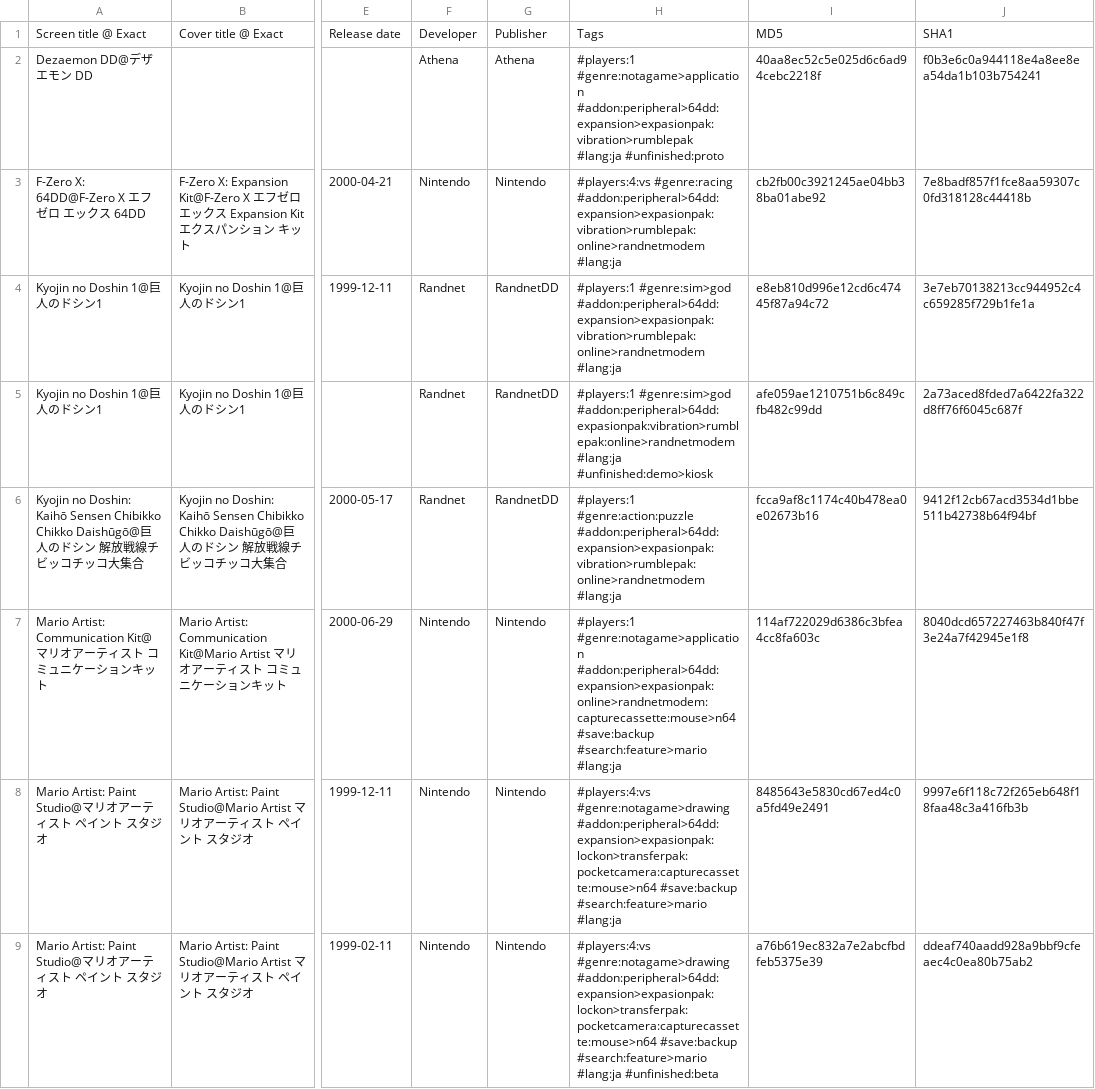
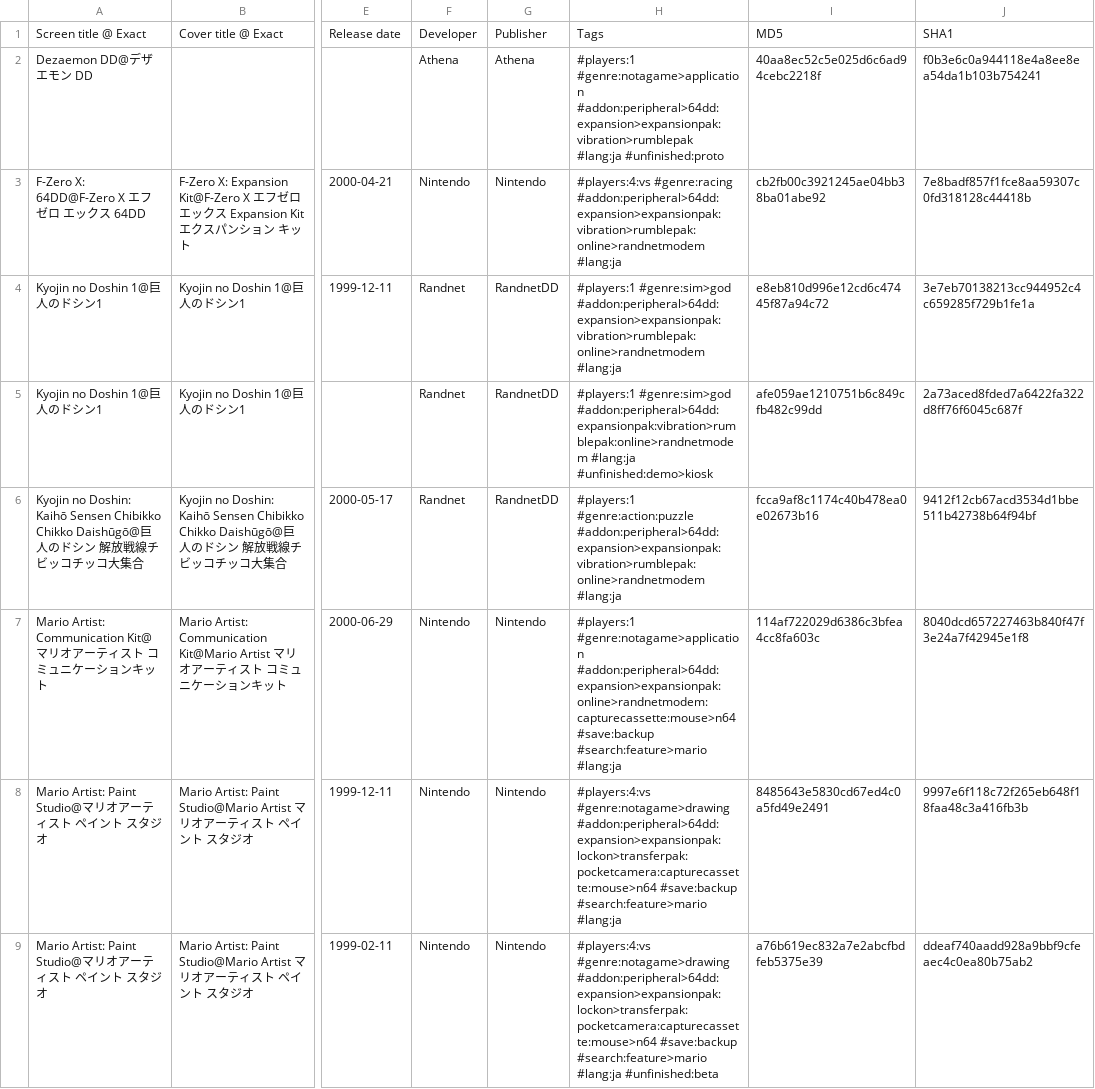
Before and after one commit to PigSaint/GameDataBase, a CSV file: console_nintendo_64dd.csv, drawn as a sheet; only a part is shown, gaps mark what is left out; the diff covers the shown part only; the diff names each change by its address in the sheet, - before the commit and + after, or states it on an @@ line.

Commit message:
Update console_nintendo_64dd.csv

```diff
--- a/console_nintendo_64dd.csv
+++ b/console_nintendo_64dd.csv
-H2: #players:1 #genre:notagame>application #addon:peripheral>64dd:expansion>expasionpak:vibration>rumblepak #lang:ja #unfinished:proto
+H2: #players:1 #genre:notagame>application #addon:peripheral>64dd:expansion>expansionpak:vibration>rumblepak #lang:ja #unfinished:proto
-H3: #players:4:vs #genre:racing #addon:peripheral>64dd:expansion>expasionpak:vibration>rumblepak:online>randnetmodem #lang:ja
+H3: #players:4:vs #genre:racing #addon:peripheral>64dd:expansion>expansionpak:vibration>rumblepak:online>randnetmodem #lang:ja
-H4: #players:1 #genre:sim>god #addon:peripheral>64dd:expansion>expasionpak:vibration>rumblepak:online>randnetmodem #lang:ja
+H4: #players:1 #genre:sim>god #addon:peripheral>64dd:expansion>expansionpak:vibration>rumblepak:online>randnetmodem #lang:ja
-H5: #players:1 #genre:sim>god #addon:peripheral>64dd:expasionpak:vibration>rumblepak:online>randnetmodem #lang:ja #unfinished:demo>kiosk
+H5: #players:1 #genre:sim>god #addon:peripheral>64dd:expansionpak:vibration>rumblepak:online>randnetmodem #lang:ja #unfinished:demo>kiosk
-H6: #players:1 #genre:action:puzzle #addon:peripheral>64dd:expansion>expasionpak:vibration>rumblepak:online>randnetmodem #lang:ja
+H6: #players:1 #genre:action:puzzle #addon:peripheral>64dd:expansion>expansionpak:vibration>rumblepak:online>randnetmodem #lang:ja
-H7: #players:1 #genre:notagame>application #addon:peripheral>64dd:expansion>expasionpak:online>randnetmodem:capturecassette:mouse>n64 #save:backup #search:feature>mario…
+H7: #players:1 #genre:notagame>application #addon:peripheral>64dd:expansion>expansionpak:online>randnetmodem:capturecassette:mouse>n64 #save:backup #search:feature>mario…
-H8: #players:4:vs #genre:notagame>drawing #addon:peripheral>64dd:expansion>expasionpak:lockon>transferpak:pocketcamera:capturecassette:mouse>n64 #save:backup #search:feature>mario…
+H8: #players:4:vs #genre:notagame>drawing #addon:peripheral>64dd:expansion>expansionpak:lockon>transferpak:pocketcamera:capturecassette:mouse>n64 #save:backup #search:feature>mario…
-H9: #players:4:vs #genre:notagame>drawing #addon:peripheral>64dd:expansion>expasionpak:lockon>transferpak:pocketcamera:capturecassette:mouse>n64 #save:backup #search:feature>mario…
+H9: #players:4:vs #genre:notagame>drawing #addon:peripheral>64dd:expansion>expansionpak:lockon>transferpak:pocketcamera:capturecassette:mouse>n64 #save:backup #search:feature>mario…
```
Also changed, not shown: 7 edited cells elsewhere in this file.
